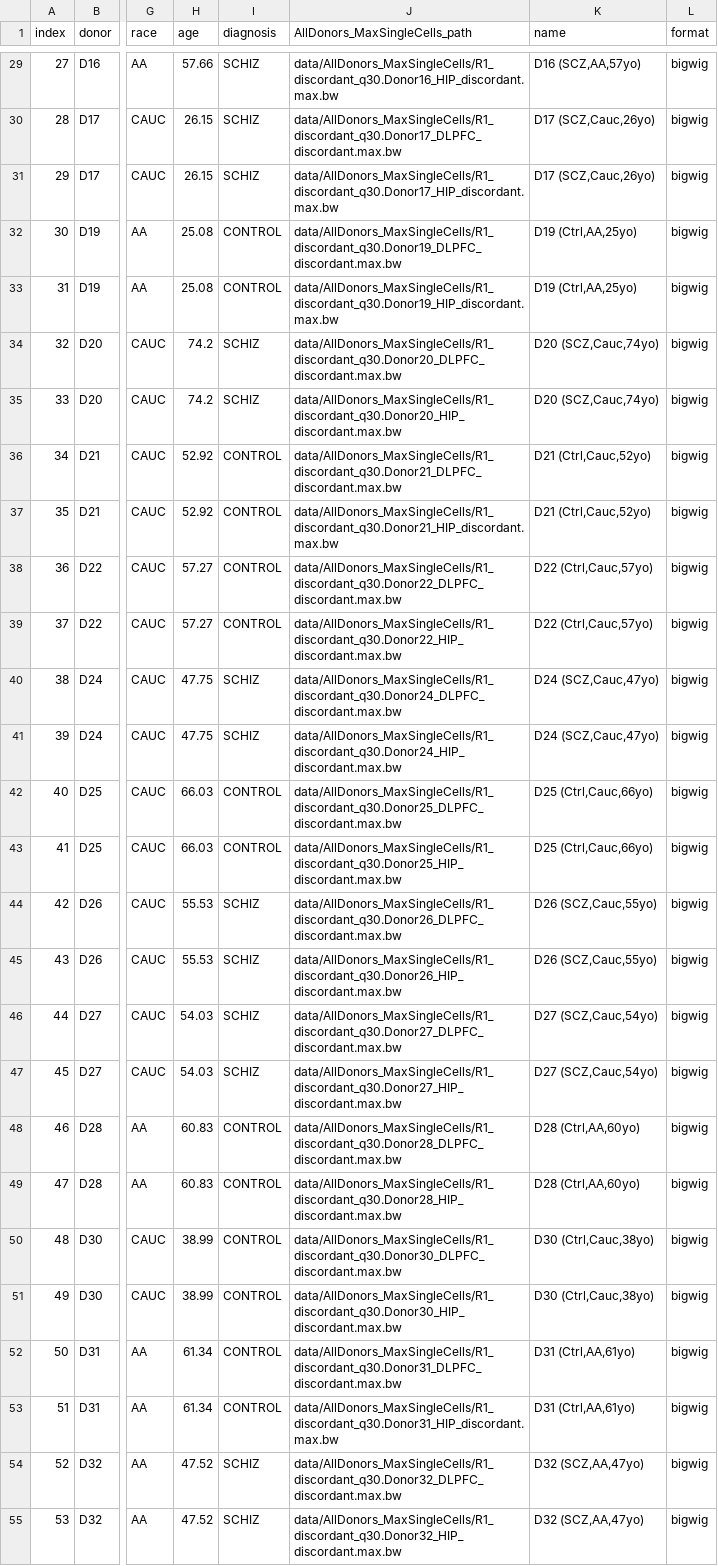
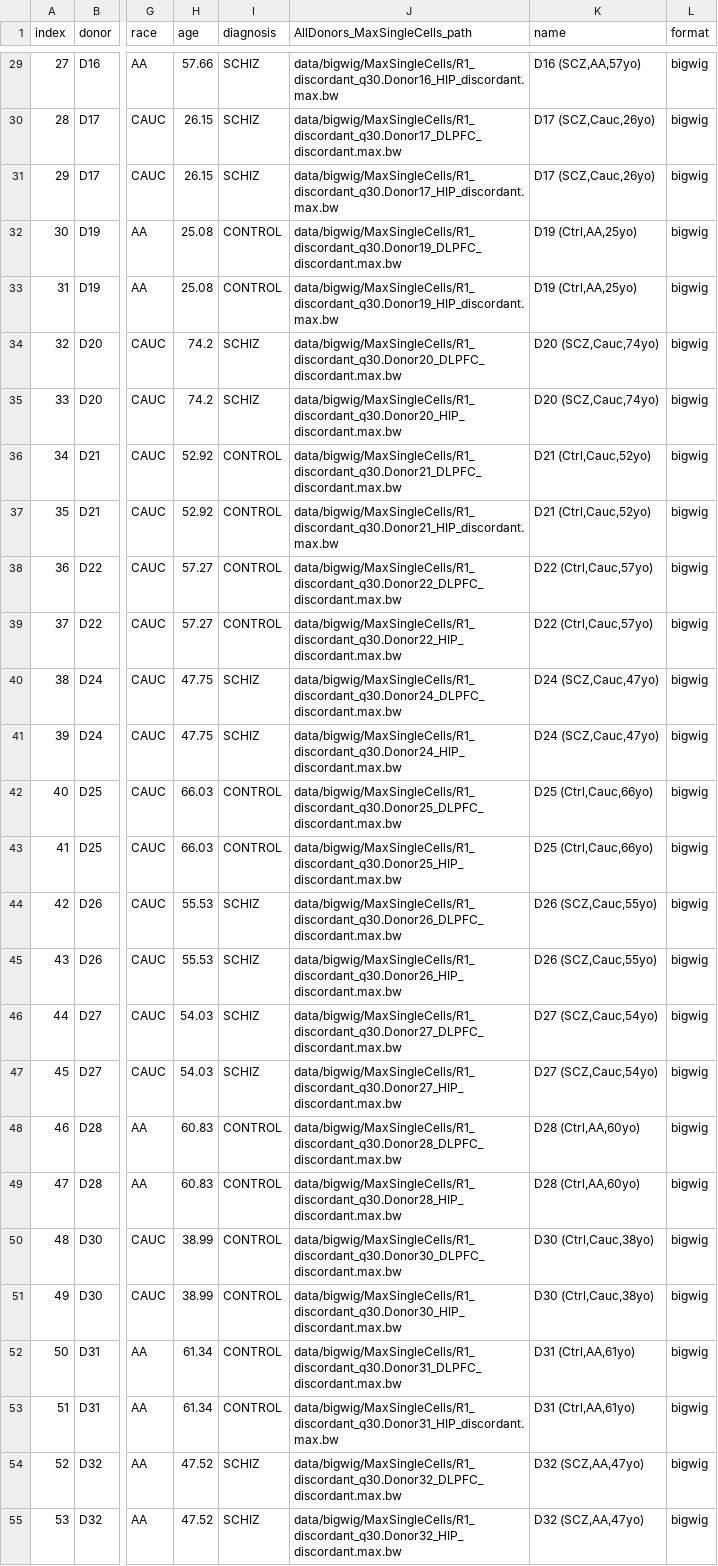
Before and after one commit to mukamel-lab/slavseq_browser, a CSV file: config/donors_IGVconfig.csv, drawn as a sheet; only a part is shown, gaps mark what is left out; the diff covers the shown part only; the diff names each change by its address in the sheet, - before the commit and + after, or states it on an @@ line.

Commit message:
Fix MaxSingleCells

```diff
--- a/config/donors_IGVconfig.csv
+++ b/config/donors_IGVconfig.csv
-J29 (AllDonors_MaxSingleCells_path): data/AllDonors_MaxSingleCells/R1_discordant_q30.Donor16_HIP_discordant.max.bw
+J29 (AllDonors_MaxSingleCells_path): data/bigwig/MaxSingleCells/R1_discordant_q30.Donor16_HIP_discordant.max.bw
-J30 (AllDonors_MaxSingleCells_path): data/AllDonors_MaxSingleCells/R1_discordant_q30.Donor17_DLPFC_discordant.max.bw
+J30 (AllDonors_MaxSingleCells_path): data/bigwig/MaxSingleCells/R1_discordant_q30.Donor17_DLPFC_discordant.max.bw
-J31 (AllDonors_MaxSingleCells_path): data/AllDonors_MaxSingleCells/R1_discordant_q30.Donor17_HIP_discordant.max.bw
+J31 (AllDonors_MaxSingleCells_path): data/bigwig/MaxSingleCells/R1_discordant_q30.Donor17_HIP_discordant.max.bw
-J32 (AllDonors_MaxSingleCells_path): data/AllDonors_MaxSingleCells/R1_discordant_q30.Donor19_DLPFC_discordant.max.bw
+J32 (AllDonors_MaxSingleCells_path): data/bigwig/MaxSingleCells/R1_discordant_q30.Donor19_DLPFC_discordant.max.bw
-J33 (AllDonors_MaxSingleCells_path): data/AllDonors_MaxSingleCells/R1_discordant_q30.Donor19_HIP_discordant.max.bw
+J33 (AllDonors_MaxSingleCells_path): data/bigwig/MaxSingleCells/R1_discordant_q30.Donor19_HIP_discordant.max.bw
-J34 (AllDonors_MaxSingleCells_path): data/AllDonors_MaxSingleCells/R1_discordant_q30.Donor20_DLPFC_discordant.max.bw
+J34 (AllDonors_MaxSingleCells_path): data/bigwig/MaxSingleCells/R1_discordant_q30.Donor20_DLPFC_discordant.max.bw
-J35 (AllDonors_MaxSingleCells_path): data/AllDonors_MaxSingleCells/R1_discordant_q30.Donor20_HIP_discordant.max.bw
+J35 (AllDonors_MaxSingleCells_path): data/bigwig/MaxSingleCells/R1_discordant_q30.Donor20_HIP_discordant.max.bw
-J36 (AllDonors_MaxSingleCells_path): data/AllDonors_MaxSingleCells/R1_discordant_q30.Donor21_DLPFC_discordant.max.bw
+J36 (AllDonors_MaxSingleCells_path): data/bigwig/MaxSingleCells/R1_discordant_q30.Donor21_DLPFC_discordant.max.bw
-J37 (AllDonors_MaxSingleCells_path): data/AllDonors_MaxSingleCells/R1_discordant_q30.Donor21_HIP_discordant.max.bw
+J37 (AllDonors_MaxSingleCells_path): data/bigwig/MaxSingleCells/R1_discordant_q30.Donor21_HIP_discordant.max.bw
-J38 (AllDonors_MaxSingleCells_path): data/AllDonors_MaxSingleCells/R1_discordant_q30.Donor22_DLPFC_discordant.max.bw
+J38 (AllDonors_MaxSingleCells_path): data/bigwig/MaxSingleCells/R1_discordant_q30.Donor22_DLPFC_discordant.max.bw
-J39 (AllDonors_MaxSingleCells_path): data/AllDonors_MaxSingleCells/R1_discordant_q30.Donor22_HIP_discordant.max.bw
+J39 (AllDonors_MaxSingleCells_path): data/bigwig/MaxSingleCells/R1_discordant_q30.Donor22_HIP_discordant.max.bw
-J40 (AllDonors_MaxSingleCells_path): data/AllDonors_MaxSingleCells/R1_discordant_q30.Donor24_DLPFC_discordant.max.bw
+J40 (AllDonors_MaxSingleCells_path): data/bigwig/MaxSingleCells/R1_discordant_q30.Donor24_DLPFC_discordant.max.bw
-J41 (AllDonors_MaxSingleCells_path): data/AllDonors_MaxSingleCells/R1_discordant_q30.Donor24_HIP_discordant.max.bw
+J41 (AllDonors_MaxSingleCells_path): data/bigwig/MaxSingleCells/R1_discordant_q30.Donor24_HIP_discordant.max.bw
-J42 (AllDonors_MaxSingleCells_path): data/AllDonors_MaxSingleCells/R1_discordant_q30.Donor25_DLPFC_discordant.max.bw
+J42 (AllDonors_MaxSingleCells_path): data/bigwig/MaxSingleCells/R1_discordant_q30.Donor25_DLPFC_discordant.max.bw
-J43 (AllDonors_MaxSingleCells_path): data/AllDonors_MaxSingleCells/R1_discordant_q30.Donor25_HIP_discordant.max.bw
+J43 (AllDonors_MaxSingleCells_path): data/bigwig/MaxSingleCells/R1_discordant_q30.Donor25_HIP_discordant.max.bw
-J44 (AllDonors_MaxSingleCells_path): data/AllDonors_MaxSingleCells/R1_discordant_q30.Donor26_DLPFC_discordant.max.bw
+J44 (AllDonors_MaxSingleCells_path): data/bigwig/MaxSingleCells/R1_discordant_q30.Donor26_DLPFC_discordant.max.bw
-J45 (AllDonors_MaxSingleCells_path): data/AllDonors_MaxSingleCells/R1_discordant_q30.Donor26_HIP_discordant.max.bw
+J45 (AllDonors_MaxSingleCells_path): data/bigwig/MaxSingleCells/R1_discordant_q30.Donor26_HIP_discordant.max.bw
-J46 (AllDonors_MaxSingleCells_path): data/AllDonors_MaxSingleCells/R1_discordant_q30.Donor27_DLPFC_discordant.max.bw
+J46 (AllDonors_MaxSingleCells_path): data/bigwig/MaxSingleCells/R1_discordant_q30.Donor27_DLPFC_discordant.max.bw
-J47 (AllDonors_MaxSingleCells_path): data/AllDonors_MaxSingleCells/R1_discordant_q30.Donor27_HIP_discordant.max.bw
+J47 (AllDonors_MaxSingleCells_path): data/bigwig/MaxSingleCells/R1_discordant_q30.Donor27_HIP_discordant.max.bw
-J48 (AllDonors_MaxSingleCells_path): data/AllDonors_MaxSingleCells/R1_discordant_q30.Donor28_DLPFC_discordant.max.bw
+J48 (AllDonors_MaxSingleCells_path): data/bigwig/MaxSingleCells/R1_discordant_q30.Donor28_DLPFC_discordant.max.bw
-J49 (AllDonors_MaxSingleCells_path): data/AllDonors_MaxSingleCells/R1_discordant_q30.Donor28_HIP_discordant.max.bw
+J49 (AllDonors_MaxSingleCells_path): data/bigwig/MaxSingleCells/R1_discordant_q30.Donor28_HIP_discordant.max.bw
-J50 (AllDonors_MaxSingleCells_path): data/AllDonors_MaxSingleCells/R1_discordant_q30.Donor30_DLPFC_discordant.max.bw
+J50 (AllDonors_MaxSingleCells_path): data/bigwig/MaxSingleCells/R1_discordant_q30.Donor30_DLPFC_discordant.max.bw
-J51 (AllDonors_MaxSingleCells_path): data/AllDonors_MaxSingleCells/R1_discordant_q30.Donor30_HIP_discordant.max.bw
+J51 (AllDonors_MaxSingleCells_path): data/bigwig/MaxSingleCells/R1_discordant_q30.Donor30_HIP_discordant.max.bw
-J52 (AllDonors_MaxSingleCells_path): data/AllDonors_MaxSingleCells/R1_discordant_q30.Donor31_DLPFC_discordant.max.bw
+J52 (AllDonors_MaxSingleCells_path): data/bigwig/MaxSingleCells/R1_discordant_q30.Donor31_DLPFC_discordant.max.bw
-J53 (AllDonors_MaxSingleCells_path): data/AllDonors_MaxSingleCells/R1_discordant_q30.Donor31_HIP_discordant.max.bw
+J53 (AllDonors_MaxSingleCells_path): data/bigwig/MaxSingleCells/R1_discordant_q30.Donor31_HIP_discordant.max.bw
-J54 (AllDonors_MaxSingleCells_path): data/AllDonors_MaxSingleCells/R1_discordant_q30.Donor32_DLPFC_discordant.max.bw
+J54 (AllDonors_MaxSingleCells_path): data/bigwig/MaxSingleCells/R1_discordant_q30.Donor32_DLPFC_discordant.max.bw
-J55 (AllDonors_MaxSingleCells_path): data/AllDonors_MaxSingleCells/R1_discordant_q30.Donor32_HIP_discordant.max.bw
+J55 (AllDonors_MaxSingleCells_path): data/bigwig/MaxSingleCells/R1_discordant_q30.Donor32_HIP_discordant.max.bw
```
Also changed, not shown: 80 edited cells elsewhere in this file, 1 other file.
